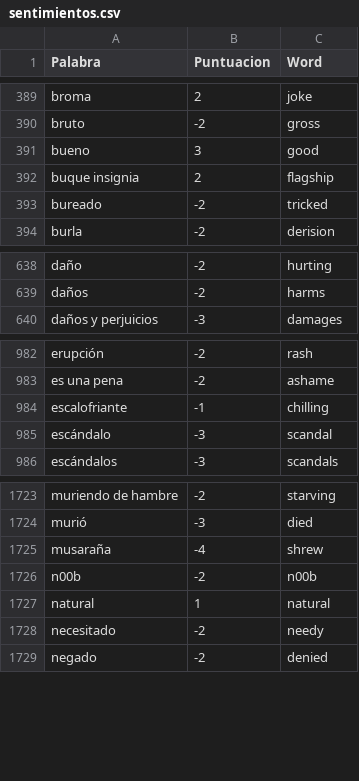
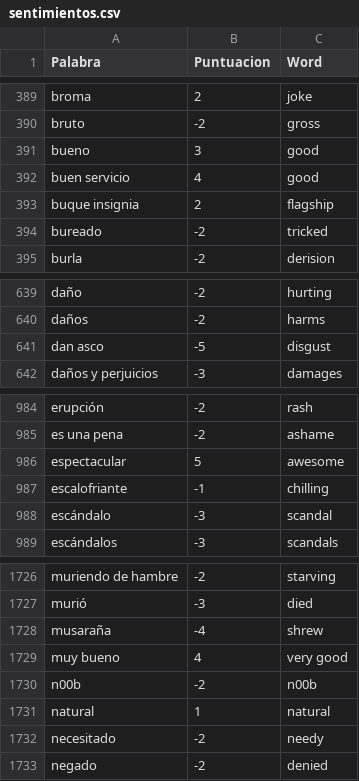
Before and after one commit to davnm5/Sentimientos_Uber-Cabify, a CSV file: sentimientos.csv, drawn as a sheet; only a part is shown, gaps mark what is left out; the diff names each change by its address in the sheet, - before the commit and + after, or states it on an @@ line.

Commit message:
Update sentimientos.csv

```diff
--- a/sentimientos.csv
+++ b/sentimientos.csv
+row 392: buen servicio | 4 | good
+row 641: dan asco | -5 | disgust
+row 986: espectacular | 5 | awesome
+row 1729: muy bueno | 4 | very good
```
